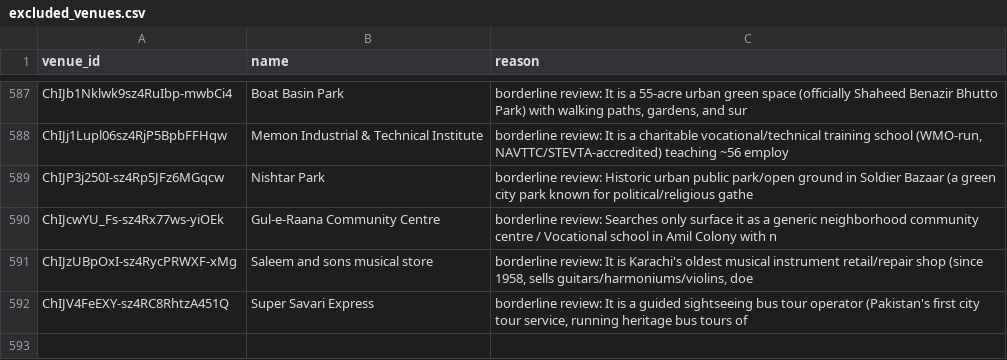
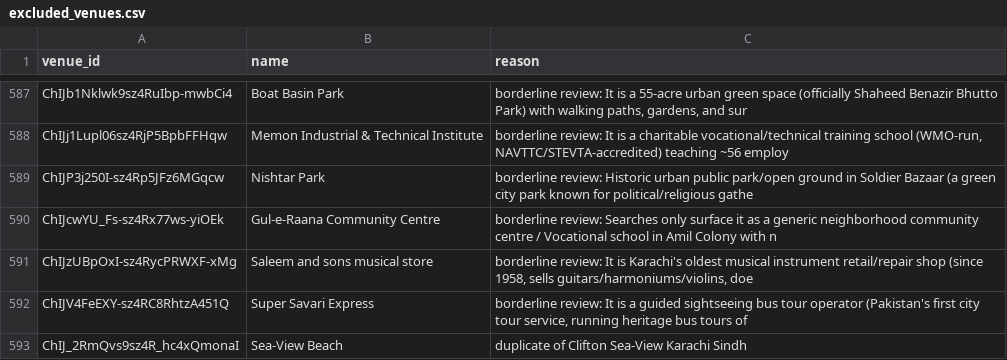
Before and after one commit to hassanraza04/niklo, a CSV file: pipeline/transform/seeds/excluded_venues.csv, drawn as a sheet; only a part is shown, gaps mark what is left out; the diff names each change by its address in the sheet, - before the commit and + after, or states it on an @@ line.

```diff
--- a/pipeline/transform/seeds/excluded_venues.csv
+++ b/pipeline/transform/seeds/excluded_venues.csv
+row 593: ChIJ_2RmQvs9sz4R_hc4xQmonaI | Sea-View Beach | duplicate of Clifton Sea-View Karachi Sindh
```
Also changed, not shown: pipeline/transform/seeds/gcat_to_subcategory.csv, pipeline/transform/seeds/taxonomy.csv, 51 other files.
